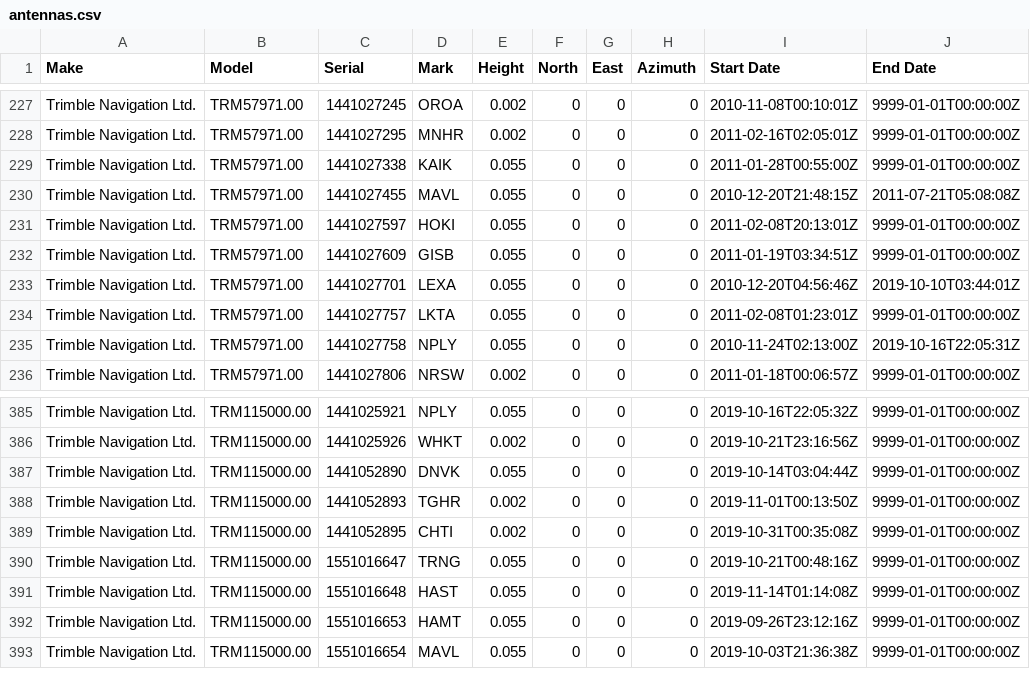
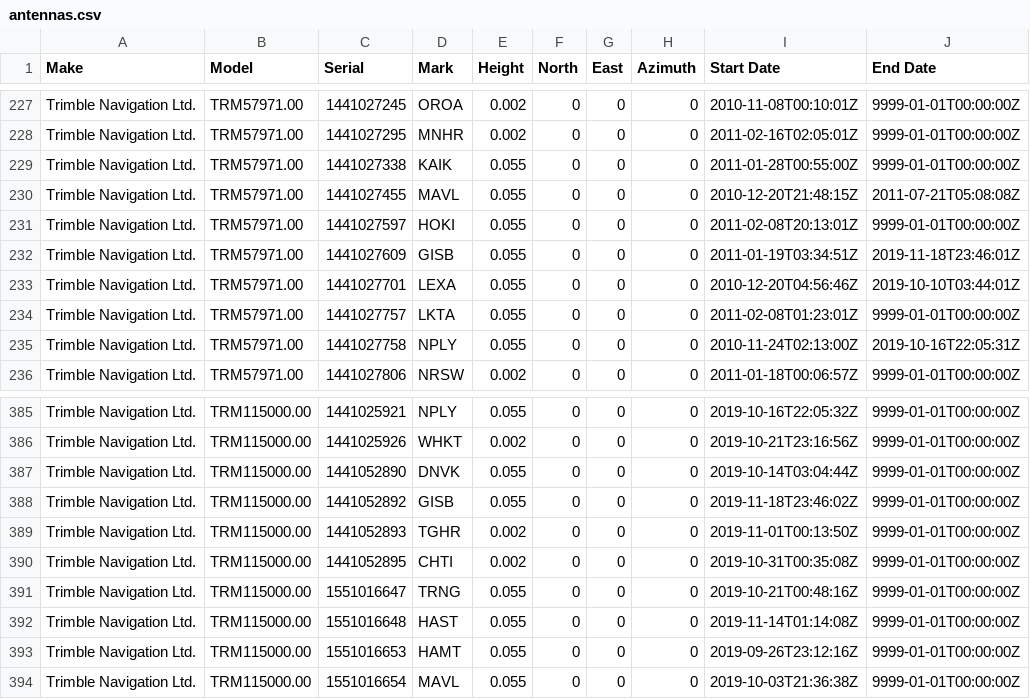
Before and after one commit to GeoNet/delta, a CSV file: install/antennas.csv, drawn as a sheet; only a part is shown, gaps mark what is left out.

Commit message:
GISB NetR9 to Alloy, Zephyr2 to Zephyr3 swap. Also fix 2002 closing timestamp for receiver install at GISB.

```diff
--- a/install/antennas.csv
+++ b/install/antennas.csv
@@ -231,3 +231,3 @@ Trimble Navigation Ltd.,TRM57971.00,1441027455,MAVL,0.055,0,0,0,2010-12-20T21:48
 Trimble Navigation Ltd.,TRM57971.00,1441027597,HOKI,0.055,0,0,0,2011-02-08T20:13:01Z,9999-01-01T00:00:00Z
-Trimble Navigation Ltd.,TRM57971.00,1441027609,GISB,0.055,0,0,0,2011-01-19T03:34:51Z,9999-01-01T00:00:00Z
+Trimble Navigation Ltd.,TRM57971.00,1441027609,GISB,0.055,0,0,0,2011-01-19T03:34:51Z,2019-11-18T23:46:01Z
 Trimble Navigation Ltd.,TRM57971.00,1441027701,LEXA,0.055,0,0,0,2010-12-20T04:56:46Z,2019-10-10T03:44:01Z
@@ -387,2 +387,3 @@ Trimble Navigation Ltd.,TRM115000.00,1441025926,WHKT,0.002,0,0,0,2019-10-21T23:1
 Trimble Navigation Ltd.,TRM115000.00,1441052890,DNVK,0.055,0,0,0,2019-10-14T03:04:44Z,9999-01-01T00:00:00Z
+Trimble Navigation Ltd.,TRM115000.00,1441052892,GISB,0.055,0,0,0,2019-11-18T23:46:02Z,9999-01-01T00:00:00Z
 Trimble Navigation Ltd.,TRM115000.00,1441052893,TGHR,0.002,0,0,0,2019-11-01T00:13:50Z,9999-01-01T00:00:00Z
```
Also changed, not shown: 3 other files.
